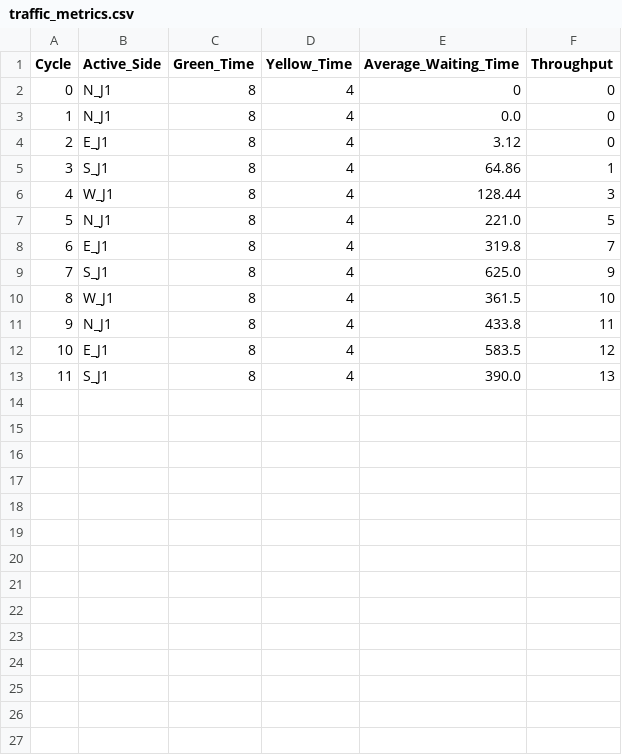
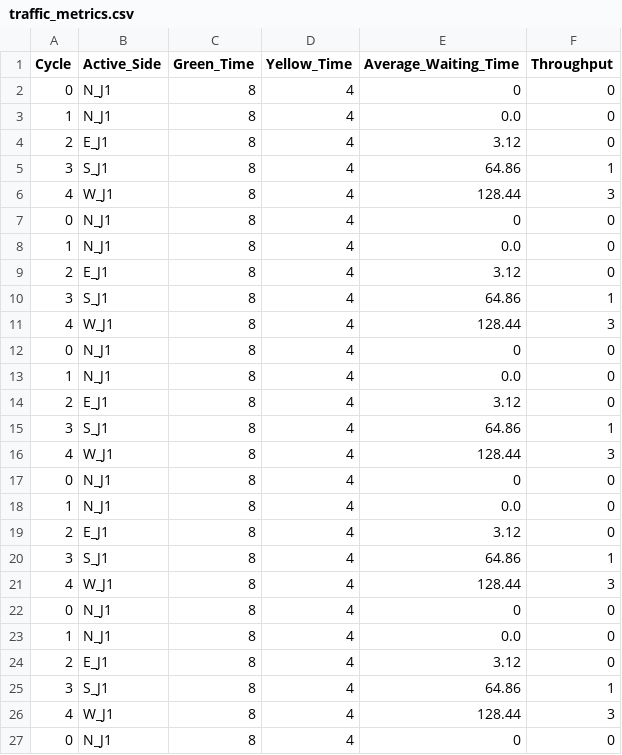
Before and after one commit to vishaljatav777/smart-traffic-light-management-system, a CSV file: controller/traffic_metrics.csv, drawn as a sheet; only a part is shown; the diff covers the shown part only.

```diff
--- a/controller/traffic_metrics.csv
+++ b/controller/traffic_metrics.csv
@@ -6,8 +6,22 @@ Cycle,Active_Side,Green_Time,Yellow_Time,Average_Waiting_Time,Throughput
 4,W_J1,8,4,128.44,3
-5,N_J1,8,4,221.0,5
-6,E_J1,8,4,319.8,7
-7,S_J1,8,4,625.0,9
-8,W_J1,8,4,361.5,10
-9,N_J1,8,4,433.8,11
-10,E_J1,8,4,583.5,12
-11,S_J1,8,4,390.0,13
+0,N_J1,8,4,0,0
+1,N_J1,8,4,0.0,0
+2,E_J1,8,4,3.12,0
+3,S_J1,8,4,64.86,1
+4,W_J1,8,4,128.44,3
+0,N_J1,8,4,0,0
+1,N_J1,8,4,0.0,0
+2,E_J1,8,4,3.12,0
+3,S_J1,8,4,64.86,1
+4,W_J1,8,4,128.44,3
+0,N_J1,8,4,0,0
+1,N_J1,8,4,0.0,0
+2,E_J1,8,4,3.12,0
+3,S_J1,8,4,64.86,1
+4,W_J1,8,4,128.44,3
+0,N_J1,8,4,0,0
+1,N_J1,8,4,0.0,0
+2,E_J1,8,4,3.12,0
+3,S_J1,8,4,64.86,1
+4,W_J1,8,4,128.44,3
+0,N_J1,8,4,0,0
```
Also changed, not shown: 4 added rows elsewhere in this file, 7 other files.
